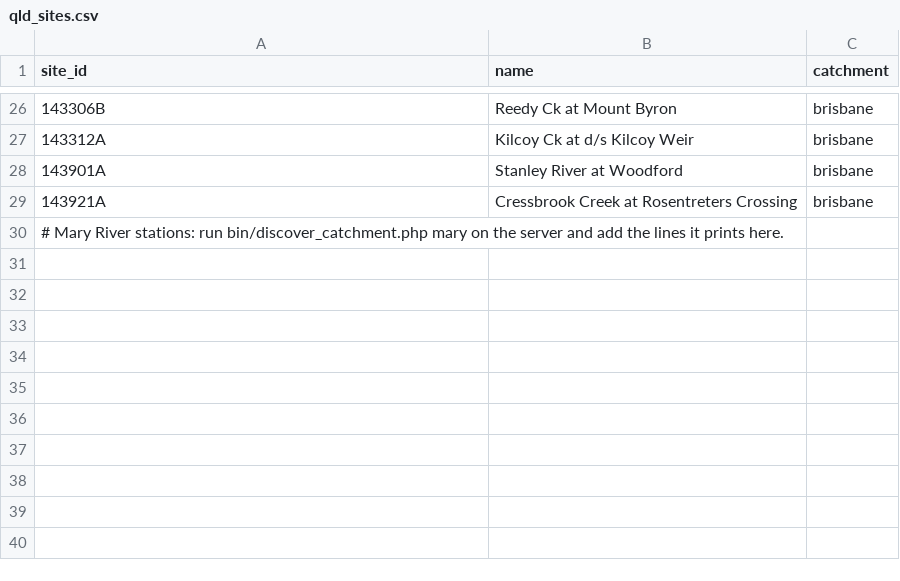
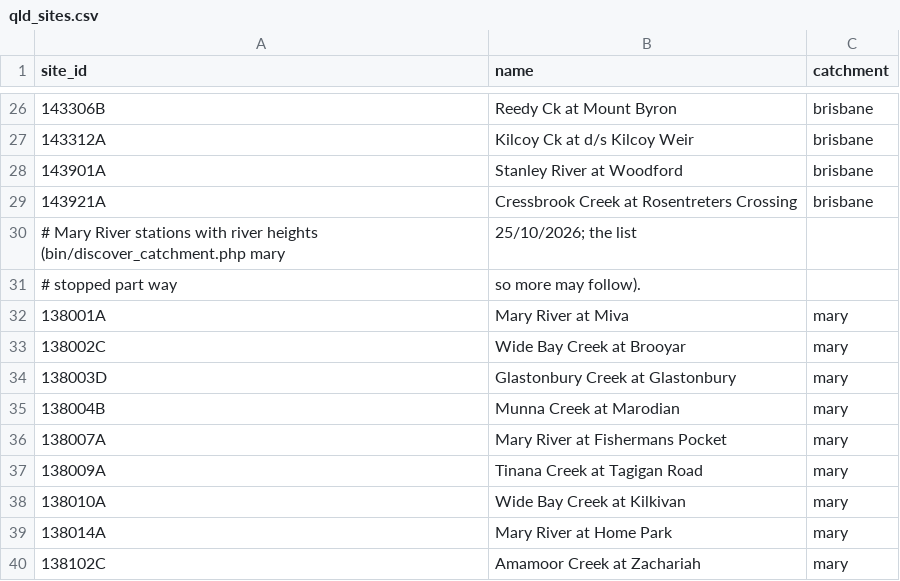
Before and after one commit to verzog/floodwatcher, a CSV file: data/qld_sites.csv, drawn as a sheet; only a part is shown, gaps mark what is left out; removed rows and columns are numbered as before the commit, all else as after; the diff names each change by its address in the sheet, - before the commit and + after, or states it on an @@ line.

```diff
--- a/data/qld_sites.csv
+++ b/data/qld_sites.csv
-row 30: # Mary River stations: run bin/discover_catchment.php mary on the server and add the lines it prints here.
+row 30: # Mary River stations with river heights (bin/discover_catchment.php mary | 25/10/2026; the list
+row 31: # stopped part way | so more may follow).
+row 32: 138001A | Mary River at Miva | mary
+row 33: 138002C | Wide Bay Creek at Brooyar | mary
+row 34: 138003D | Glastonbury Creek at Glastonbury | mary
+row 35: 138004B | Munna Creek at Marodian | mary
+row 36: 138007A | Mary River at Fishermans Pocket | mary
+row 37: 138009A | Tinana Creek at Tagigan Road | mary
+row 38: 138010A | Wide Bay Creek at Kilkivan | mary
+row 39: 138014A | Mary River at Home Park | mary
+row 40: 138102C | Amamoor Creek at Zachariah | mary
```
Also changed, not shown: 3 other files.
